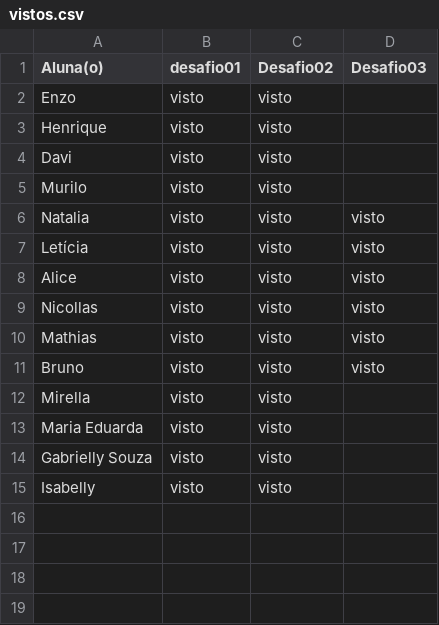
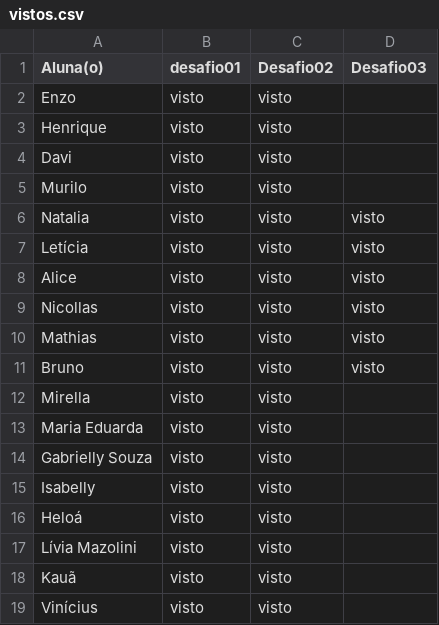
Before and after one commit to wellifabio/senai2026, a CSV file: ds/turmas/2DES_B/4º Semestre/01-iot/aula07/vistos.csv, drawn as a sheet; the diff names each change by its address in the sheet, - before the commit and + after, or states it on an @@ line.

Commit message:
vistos

```diff
--- a/ds/turmas/2DES_B/4º Semestre/01-iot/aula07/vistos.csv
+++ b/ds/turmas/2DES_B/4º Semestre/01-iot/aula07/vistos.csv
+row 16: Heloá | visto | visto
+row 17: Lívia Mazolini | visto | visto
+row 18: Kauã | visto | visto
+row 19: Vinícius | visto | visto
```
Also changed, not shown: ds/turmas/2DES_B/4º Semestre/01-iot/aula05/vistos.csv, 5 other files.
